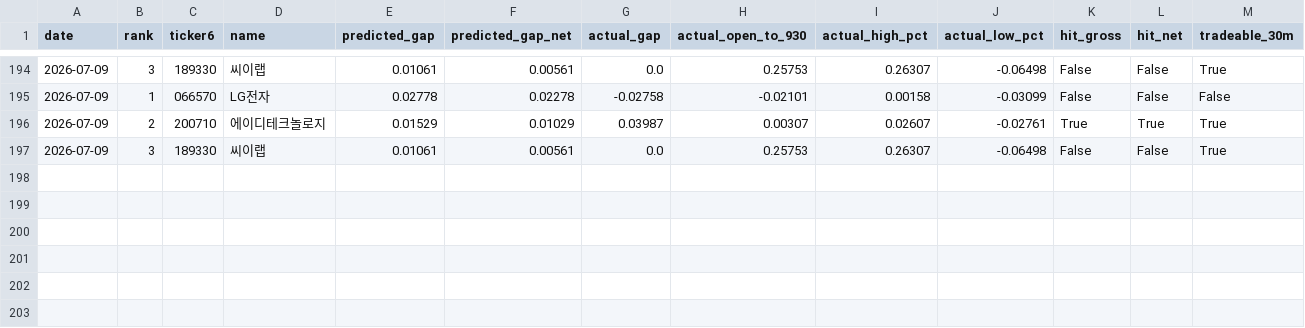
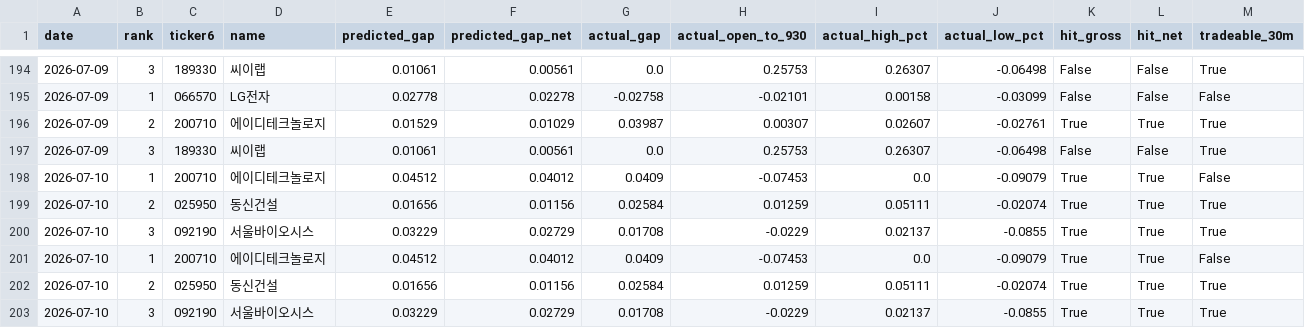
Before and after one commit to melingo-o/danta-screener, a CSV file: data/journal/results.csv, drawn as a sheet; only a part is shown, gaps mark what is left out.

```diff
--- a/data/journal/results.csv
+++ b/data/journal/results.csv
@@ -197 +197,7 @@
 2026-07-09,3,189330,씨이랩,0.01061,0.00561,0.0,0.25753,0.26307,-0.06498,False,False,True
+2026-07-10,1,200710,에이디테크놀로지,0.04512,0.04012,0.0409,-0.07453,0.0,-0.09079,True,True,False
+2026-07-10,2,025950,동신건설,0.01656,0.01156,0.02584,0.01259,0.05111,-0.02074,True,True,True
+2026-07-10,3,092190,서울바이오시스,0.03229,0.02729,0.01708,-0.0229,0.02137,-0.0855,True,True,True
+2026-07-10,1,200710,에이디테크놀로지,0.04512,0.04012,0.0409,-0.07453,0.0,-0.09079,True,True,False
+2026-07-10,2,025950,동신건설,0.01656,0.01156,0.02584,0.01259,0.05111,-0.02074,True,True,True
+2026-07-10,3,092190,서울바이오시스,0.03229,0.02729,0.01708,-0.0229,0.02137,-0.0855,True,True,True
```
